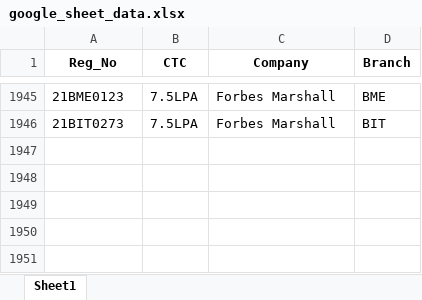
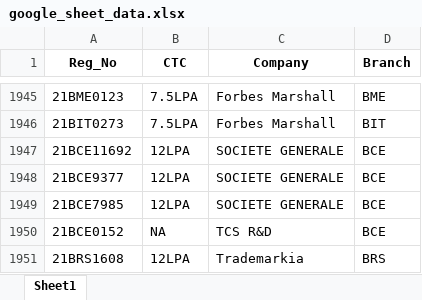
Before and after one commit to whysumedh/vit-placements-tracker, an Excel workbook: google_sheet_data.xlsx, sheet Sheet1, drawn as a sheet; only a part is shown, gaps mark what is left out; values as stored, in another font and other column widths than the file's, no borders; the diff names each change by its address in the sheet, - before the commit and + after, or states it on an @@ line.

```diff
--- a/google_sheet_data.xlsx (sheet Sheet1)
+++ b/google_sheet_data.xlsx (sheet Sheet1)
+row 1947: 21BCE11692 | 12LPA | SOCIETE GENERALE | BCE
+row 1948: 21BCE9377 | 12LPA | SOCIETE GENERALE | BCE
+row 1949: 21BCE7985 | 12LPA | SOCIETE GENERALE | BCE
+row 1950: 21BCE0152 | NA | TCS R&D | BCE
+row 1951: 21BRS1608 | 12LPA | Trademarkia | BRS
```
Also changed, not shown: 1 other file.
